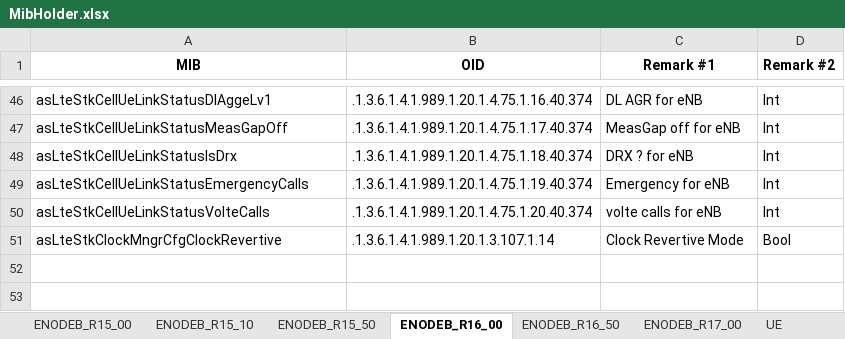
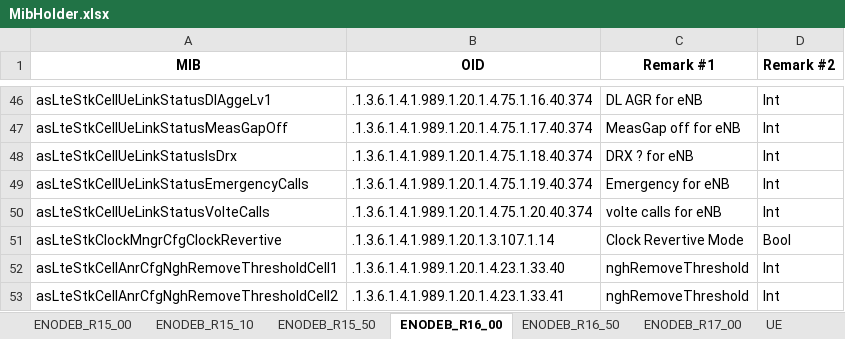
Before and after one commit to airspansvg/Testspan_Runners, an Excel workbook: src/main/resources/SNMP/MibHolder.xlsx, sheet ENODEB_R16_00, drawn as a sheet; only a part is shown, gaps mark what is left out; values as stored, in another font and other column widths than the file's, no borders; the diff names each change by its address in the sheet, - before the commit and + after, or states it on an @@ line.

```diff
--- a/src/main/resources/SNMP/MibHolder.xlsx (sheet ENODEB_R16_00)
+++ b/src/main/resources/SNMP/MibHolder.xlsx (sheet ENODEB_R16_00)
+row 52: asLteStkCellAnrCfgNghRemoveThresholdCell1 | .1.3.6.1.4.1.989.1.20.1.4.23.1.33.40 | nghRemoveThreshold | Int
+row 53: asLteStkCellAnrCfgNghRemoveThresholdCell2 | .1.3.6.1.4.1.989.1.20.1.4.23.1.33.41 | nghRemoveThreshold | Int
```
Also changed, not shown: sheet ENODEB_R15_50, sheet ENODEB_R17_00, sheet ENODEB_R16_50, 6 other files.
